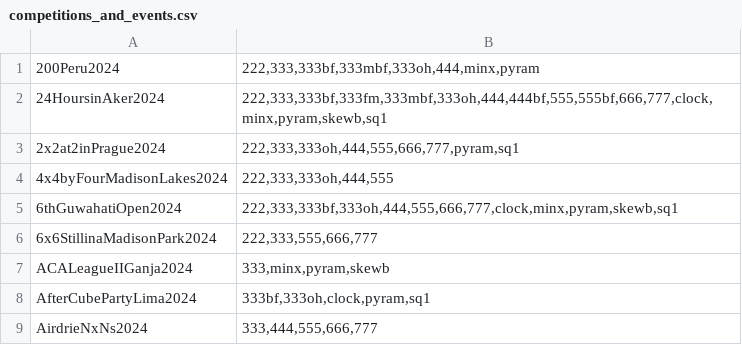
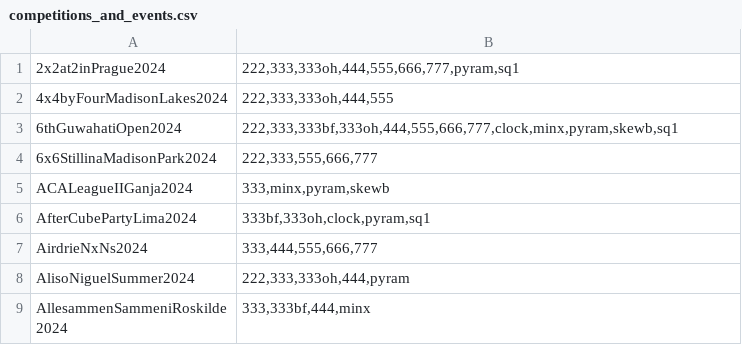
Before and after one commit to thewca/wca-registration, a CSV file: lib/tasks/competitions_and_events.csv, drawn as a sheet; only a part is shown; the shorter side is filled out with more unchanged rows.

```diff
--- a/lib/tasks/competitions_and_events.csv
+++ b/lib/tasks/competitions_and_events.csv
@@ -1,3 +1 @@
-200Peru2024,"222,333,333bf,333mbf,333oh,444,minx,pyram"
-24HoursinAker2024,"222,333,333bf,333fm,333mbf,333oh,444,444bf,555,555bf,666,777,clock,minx,pyram,skewb,sq1"
 2x2at2inPrague2024,"222,333,333oh,444,555,666,777,pyram,sq1"
```
Also changed, not shown: 1 other file.
